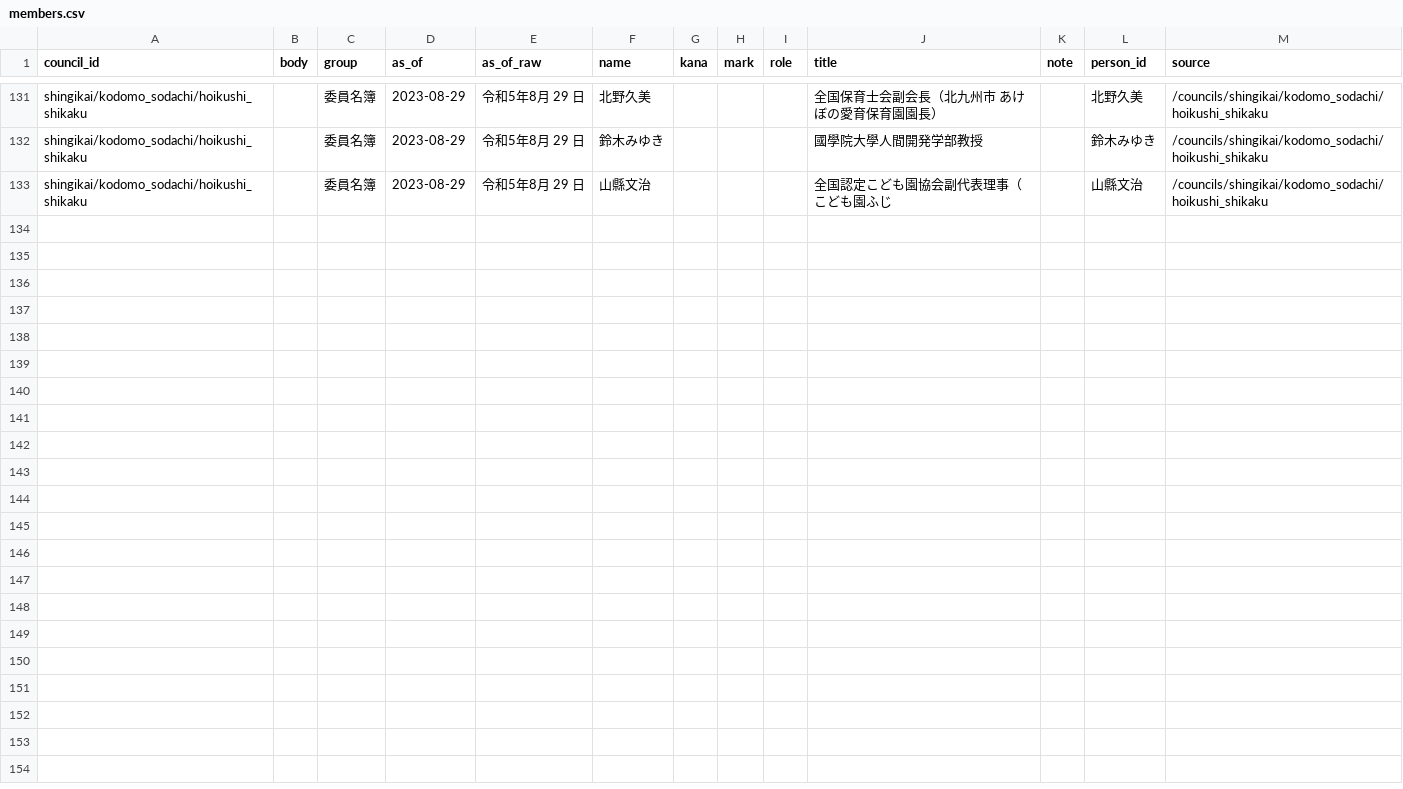
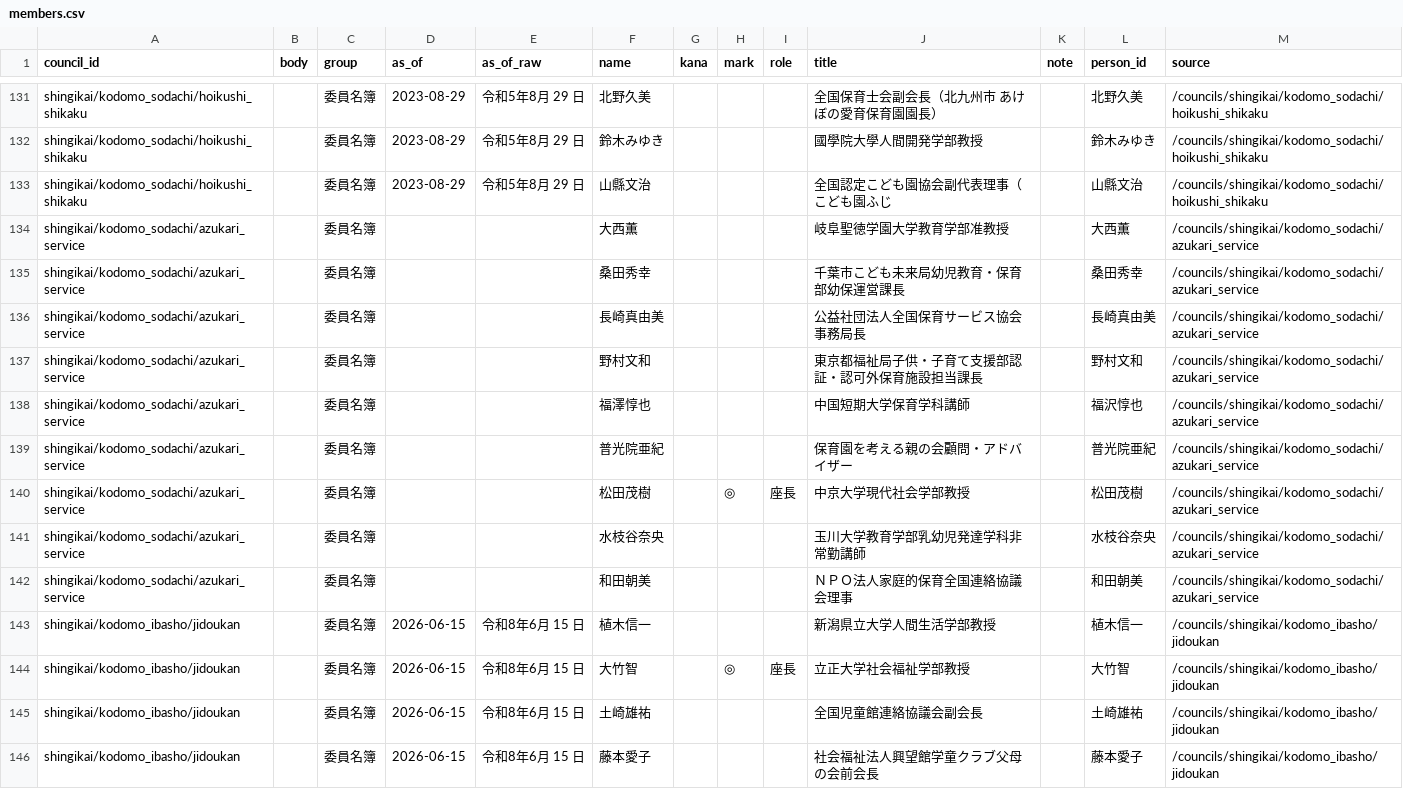
Before and after one commit to tsuji-y/shingikai, a CSV file: data/cfa/members.csv, drawn as a sheet; only a part is shown, gaps mark what is left out; the diff names each change by its address in the sheet, - before the commit and + after, or states it on an @@ line.

```diff
--- a/data/cfa/members.csv
+++ b/data/cfa/members.csv
+row 134: shingikai/kodomo_sodachi/azukari_service |  | 委員名簿 |  |  | 大西薫 |  |  |  | 岐阜聖徳学園大学教育学部准教授 |  | 大西薫 | /councils/shingikai/kodomo_sodachi/azukari_service
+row 135: shingikai/kodomo_sodachi/azukari_service |  | 委員名簿 |  |  | 桑田秀幸 |  |  |  | 千葉市こども未来局幼児教育・保育部幼保運営課長 |  | 桑田秀幸 | /councils/shingikai/kodomo_sodachi/azukari_service
+row 136: shingikai/kodomo_sodachi/azukari_service |  | 委員名簿 |  |  | 長崎真由美 |  |  |  | 公益社団法人全国保育サービス協会事務局長 |  | 長崎真由美 | /councils/shingikai/kodomo_sodachi/azukari_service
+row 137: shingikai/kodomo_sodachi/azukari_service |  | 委員名簿 |  |  | 野村文和 |  |  |  | 東京都福祉局子供・子育て支援部認証・認可外保育施設担当課長 |  | 野村文和 | /councils/shingikai/kodomo_sodachi/azukari_service
+row 138: shingikai/kodomo_sodachi/azukari_service |  | 委員名簿 |  |  | 福澤惇也 |  |  |  | 中国短期大学保育学科講師 |  | 福沢惇也 | /councils/shingikai/kodomo_sodachi/azukari_service
+row 139: shingikai/kodomo_sodachi/azukari_service |  | 委員名簿 |  |  | 普光院亜紀 |  |  |  | 保育園を考える親の会顧問・アドバイザー |  | 普光院亜紀 | /councils/shingikai/kodomo_sodachi/azukari_service
+row 140: shingikai/kodomo_sodachi/azukari_service |  | 委員名簿 |  |  | 松田茂樹 |  | ◎ | 座長 | 中京大学現代社会学部教授 |  | 松田茂樹 | /councils/shingikai/kodomo_sodachi/azukari_service
+row 141: shingikai/kodomo_sodachi/azukari_service |  | 委員名簿 |  |  | 水枝谷奈央 |  |  |  | 玉川大学教育学部乳幼児発達学科非常勤講師 |  | 水枝谷奈央 | /councils/shingikai/kodomo_sodachi/azukari_service
+row 142: shingikai/kodomo_sodachi/azukari_service |  | 委員名簿 |  |  | 和田朝美 |  |  |  | ＮＰＯ法人家庭的保育全国連絡協議会理事 |  | 和田朝美 | /councils/shingikai/kodomo_sodachi/azukari_service
+row 143: shingikai/kodomo_ibasho/jidoukan |  | 委員名簿 | 2026-06-15 | 令和8年6月 15 日 | 植木信一 |  |  |  | 新潟県立大学人間生活学部教授 |  | 植木信一 | /councils/shingikai/kodomo_ibasho/jidoukan
+row 144: shingikai/kodomo_ibasho/jidoukan |  | 委員名簿 | 2026-06-15 | 令和8年6月 15 日 | 大竹智 |  | ◎ | 座長 | 立正大学社会福祉学部教授 |  | 大竹智 | /councils/shingikai/kodomo_ibasho/jidoukan
+row 145: shingikai/kodomo_ibasho/jidoukan |  | 委員名簿 | 2026-06-15 | 令和8年6月 15 日 | 土崎雄祐 |  |  |  | 全国児童館連絡協議会副会長 |  | 土崎雄祐 | /councils/shingikai/kodomo_ibasho/jidoukan
+row 146: shingikai/kodomo_ibasho/jidoukan |  | 委員名簿 | 2026-06-15 | 令和8年6月 15 日 | 藤本愛子 |  |  |  | 社会福祉法人興望館学童クラブ父母の会前会長 |  | 藤本愛子 | /councils/shingikai/kodomo_ibasho/jidoukan
```
Also changed, not shown: data/caa/documents.csv, data/digital/members.csv, 40 other files.
